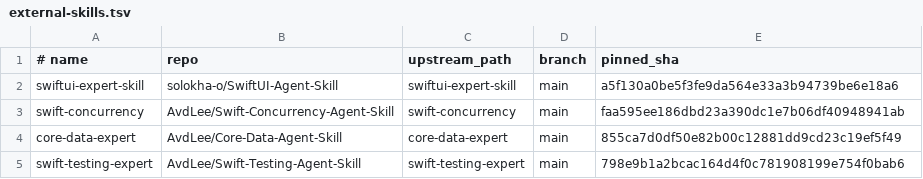
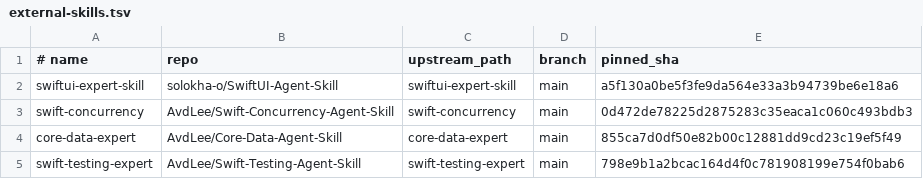
Before and after one commit to solokha-o/Alike, a TSV file: Skills/External/external-skills.tsv, drawn as a sheet.

Commit message:
📦 Skills: sync swift-concurrency vendor and narrow build gate

```diff
--- a/Skills/External/external-skills.tsv
+++ b/Skills/External/external-skills.tsv
@@ -2,3 +2,3 @@
 swiftui-expert-skill	solokha-o/SwiftUI-Agent-Skill	swiftui-expert-skill	main	a5f130a0be5f3fe9da564e33a3b94739be6e18a6
-swift-concurrency	AvdLee/Swift-Concurrency-Agent-Skill	swift-concurrency	main	faa595ee186dbd23a390dc1e7b06df40948941ab
+swift-concurrency	AvdLee/Swift-Concurrency-Agent-Skill	swift-concurrency	main	0d472de78225d2875283c35eaca1c060c493bdb3
 core-data-expert	AvdLee/Core-Data-Agent-Skill	core-data-expert	main	855ca7d0df50e82b00c12881dd9cd23c19ef5f49
```
Also changed, not shown: 4 other files.
